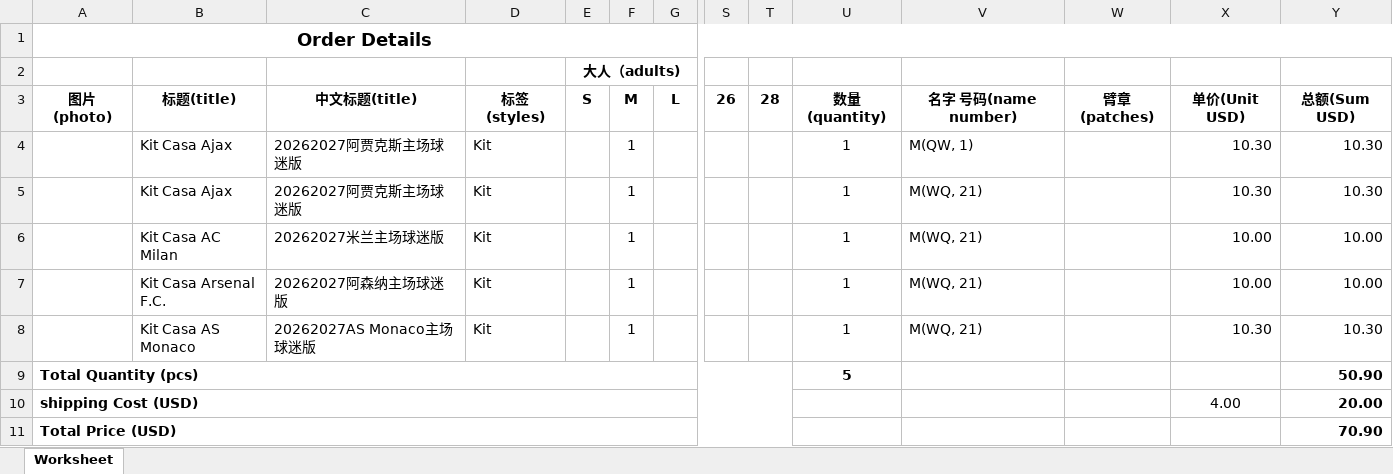
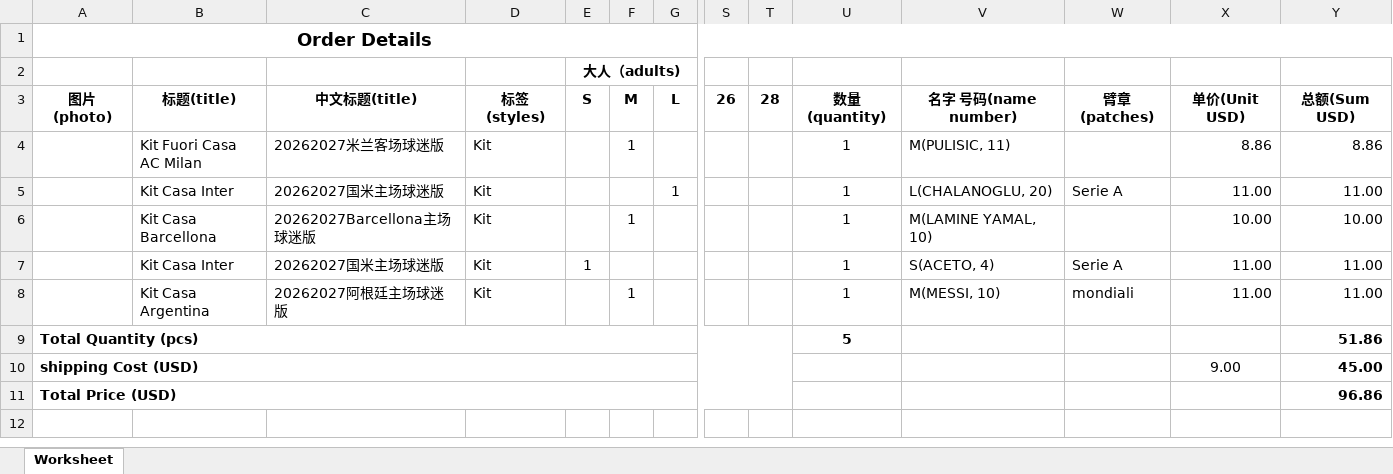
Before and after one commit to eliterivals9/magliadoro, an Excel workbook: lotti/LOTTO_0004.xlsx, sheet Worksheet, drawn as a sheet; only a part is shown, gaps mark what is left out; values as stored, in another font and other column widths than the file's, no borders; charts and pictures not drawn; removed rows and columns are numbered as before the commit, all else as after; rows hold the shown columns only; the diff names each change by its address in the sheet, - before the commit and + after, or states it on an @@ line.

```diff
--- a/lotti/LOTTO_0004.xlsx (sheet Worksheet)
+++ b/lotti/LOTTO_0004.xlsx (sheet Worksheet)
-row 4:  | Kit Casa Ajax | 20262027阿贾克斯主场球迷版 | Kit |  | 1 |  |  |  | 1 | M(QW, 1) |  | 10.30 | 10.30
-row 5:  | Kit Casa Ajax | 20262027阿贾克斯主场球迷版 | Kit |  | 1 |  |  |  | 1 | M(WQ, 21) |  | 10.30 | 10.30
-B4: Kit Casa AC Milan
+B4: Kit Fuori Casa AC Milan
-C4: 20262027米兰主场球迷版
+C4: 20262027米兰客场球迷版
-V4: M(WQ, 21)
+V4: M(PULISIC, 11)
-X4: 10.00
+X4: 8.86
-Y4: 10.00
+Y4: 8.86
+row 5:  | Kit Casa Inter | 20262027国米主场球迷版 | Kit |  |  | 1 |  |  | 1 | L(CHALANOGLU, 20) | Serie A | 11.00 | 11.00
-B6: Kit Casa Arsenal F.C.
+B6: Kit Casa Barcellona
-C6: 20262027阿森纳主场球迷版
+C6: 20262027Barcellona主场球迷版
-V6: M(WQ, 21)
+V6: M(LAMINE YAMAL, 10)
-row 8:  | Kit Casa AS Monaco | 20262027AS Monaco主场球迷版 | Kit |  | 1 |  |  |  | 1 | M(WQ, 21) |  | 10.30 | 10.30
+row 7:  | Kit Casa Inter | 20262027国米主场球迷版 | Kit | 1 |  |  |  |  | 1 | S(ACETO, 4) | Serie A | 11.00 | 11.00
+row 8:  | Kit Casa Argentina | 20262027阿根廷主场球迷版 | Kit |  | 1 |  |  |  | 1 | M(MESSI, 10) | mondiali | 11.00 | 11.00
-Y9: 50.90
+Y9: 51.86
-X10: 4.00
+X10: 9.00
-Y10: 20.00
+Y10: 45.00
-Y11: 70.90
+Y11: 96.86
```
Also changed, not shown: formulas that keep their value, charts or pictures, 10 other files.
